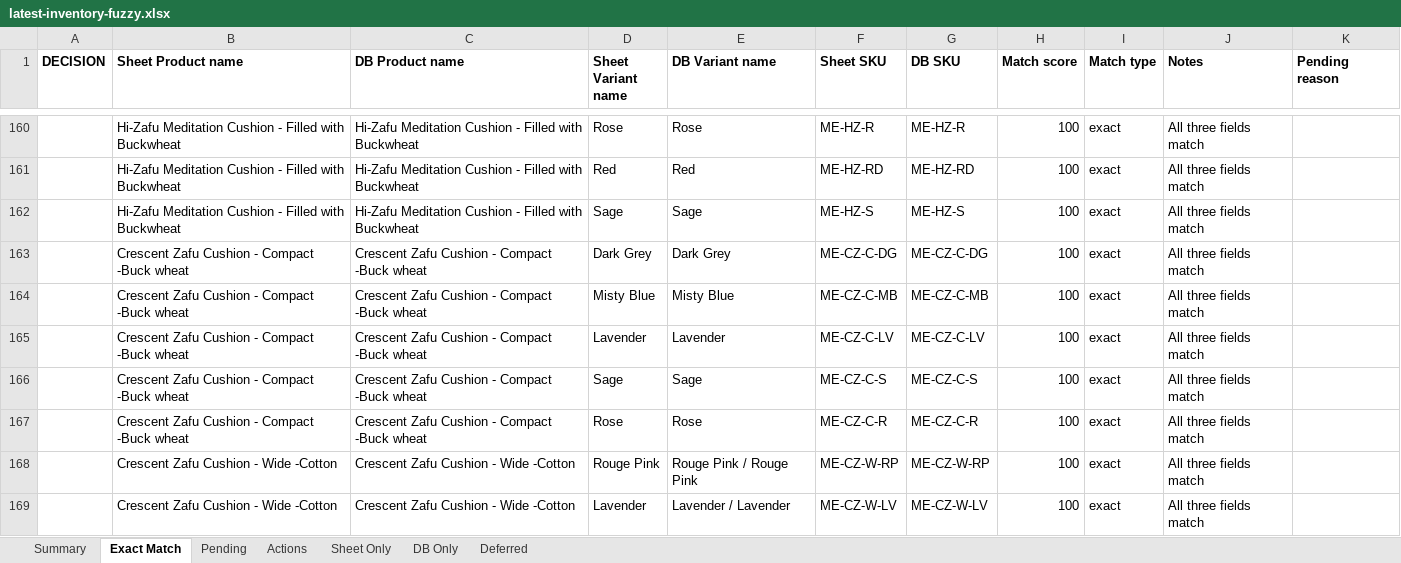
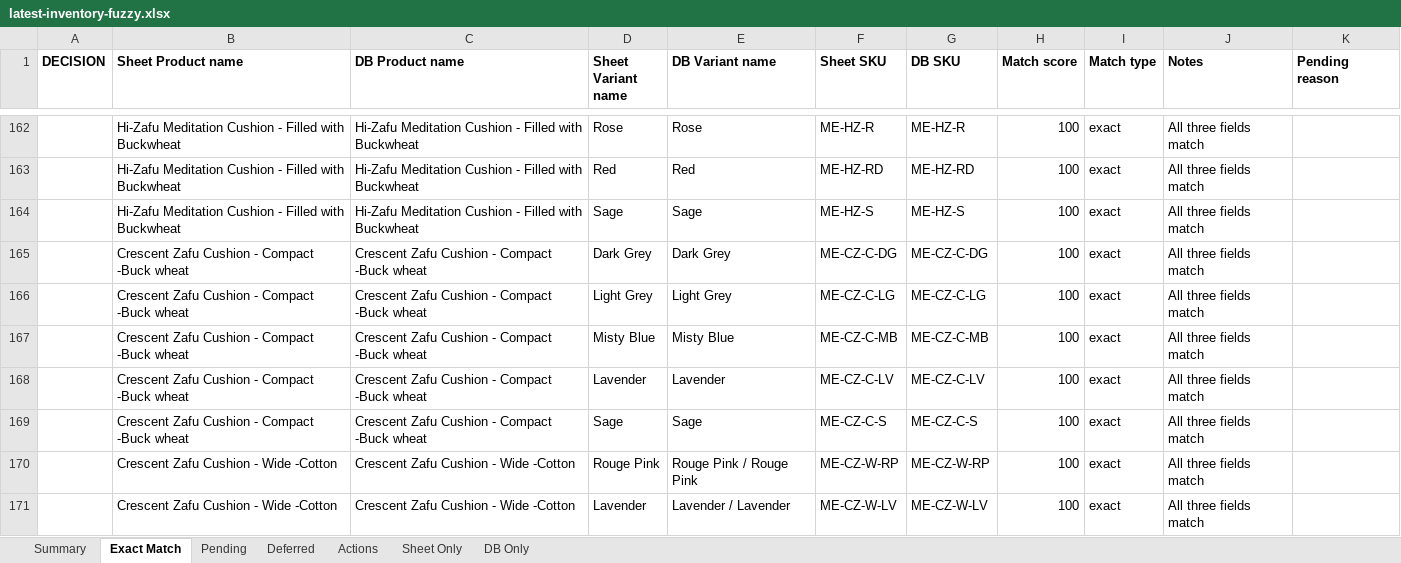
Before and after one commit to sarvedaonlineshop-max/sarveda, an Excel workbook: data/compare/latest-inventory-fuzzy.xlsx, sheet Exact Match, drawn as a sheet; only a part is shown, gaps mark what is left out; values as stored, in another font and other column widths than the file's, no borders; removed rows and columns are numbered as before the commit, all else as after; the diff covers the shown part only; the diff names each change by its address in the sheet, - before the commit and + after, or states it on an @@ line.

Commit message:
latest inventory 3

```diff
--- a/data/compare/latest-inventory-fuzzy.xlsx (sheet Exact Match)
+++ b/data/compare/latest-inventory-fuzzy.xlsx (sheet Exact Match)
@@ sheet tab order changed: Summary | Exact Match | Pending | Deferred | Actions | Sheet Only | DB Only @@
+row 166:  | Crescent Zafu Cushion - Compact -Buck wheat | Crescent Zafu Cushion - Compact -Buck wheat | Light Grey | Light Grey | ME-CZ-C-LG | ME-CZ-C-LG | 100 | exact | All three fields match
-row 167:  | Crescent Zafu Cushion - Compact -Buck wheat | Crescent Zafu Cushion - Compact -Buck wheat | Rose | Rose | ME-CZ-C-R | ME-CZ-C-R | 100 | exact | All three fields match
```
Also changed, not shown: 16 added rows and 1 removed row elsewhere in this sheet, sheet Pending, sheet Sheet Only, sheet Summary, sheet Deferred, sheet Actions, 2 other files.
